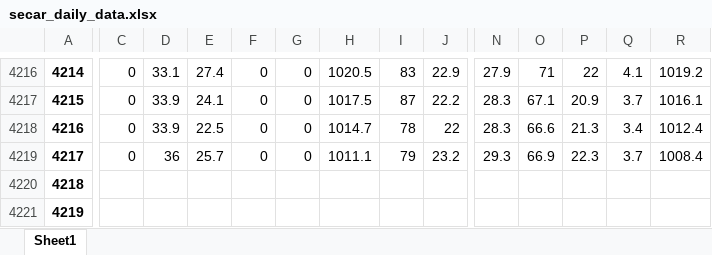
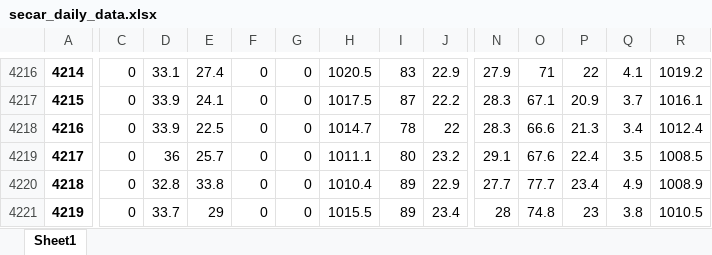
Before and after one commit to idfeiven/app-secar_meteo_data, an Excel workbook: data/secar_daily_data.xlsx, sheet Sheet1, drawn as a sheet; only a part is shown, gaps mark what is left out; values as stored, in another font and other column widths than the file's, no borders; the diff covers the shown part only; the diff names each change by its address in the sheet, - before the commit and + after, or states it on an @@ line.

```diff
--- a/data/secar_daily_data.xlsx (sheet Sheet1)
+++ b/data/secar_daily_data.xlsx (sheet Sheet1)
-I4219: 79
+I4219: 80
-N4219: 29.3
+N4219: 29.1
-O4219: 66.9
+O4219: 67.6
-P4219: 22.3
+P4219: 22.4
-Q4219: 3.7
+Q4219: 3.5
-R4219: 1008.4
+R4219: 1008.5
-C4220:C4221: (empty)
+C4220:C4221: 0
-D4220: (empty)
+D4220: 32.8
-E4220: (empty)
+E4220: 33.8
-F4220:F4221: (empty)
+F4220:F4221: 0
-G4220:G4221: (empty)
+G4220:G4221: 0
-H4220: (empty)
+H4220: 1010.4
-I4220:I4221: (empty)
+I4220:I4221: 89
-J4220: (empty)
+J4220: 22.9
-N4220: (empty)
+N4220: 27.7
-O4220: (empty)
+O4220: 77.7
-P4220: (empty)
+P4220: 23.4
-Q4220: (empty)
+Q4220: 4.9
-R4220: (empty)
+R4220: 1008.9
-D4221: (empty)
+D4221: 33.7
-E4221: (empty)
+E4221: 29
-H4221: (empty)
+H4221: 1015.5
-J4221: (empty)
+J4221: 23.4
-N4221: (empty)
+N4221: 28
-O4221: (empty)
+O4221: 74.8
-P4221: (empty)
+P4221: 23
-Q4221: (empty)
+Q4221: 3.8
-R4221: (empty)
+R4221: 1010.5
```
Also changed, not shown: 85 edited cells elsewhere in this sheet, data/daily_manual_rain_gage_data.xlsx, 2 other files.
